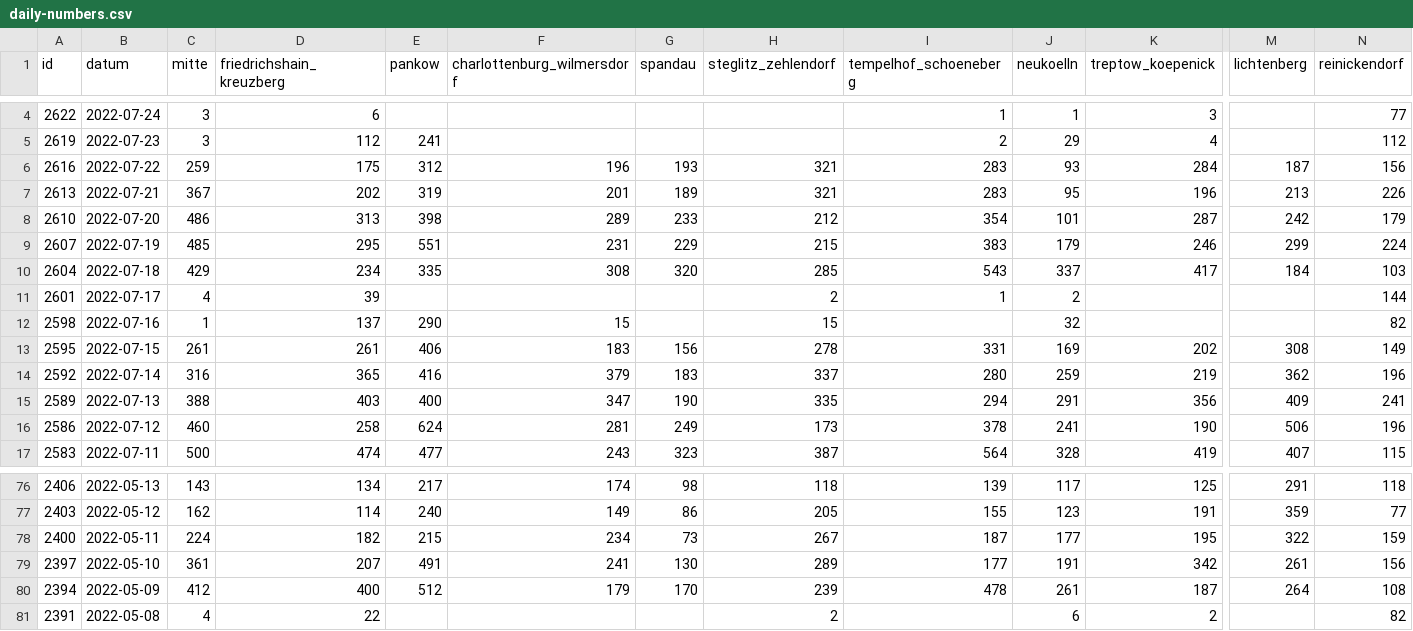
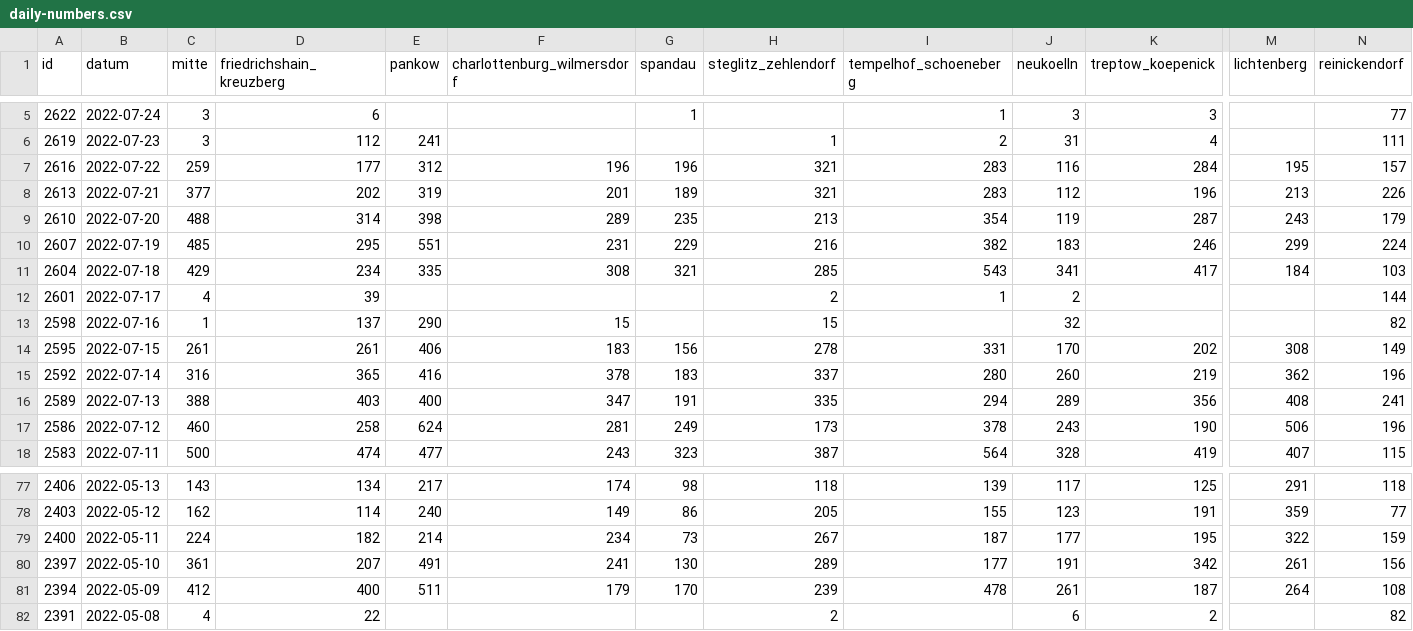
Before and after one commit to MarkusH/covid19-berlin, a CSV file: data/daily-numbers.csv, drawn as a sheet; only a part is shown, gaps mark what is left out; addresses are those after the commit; the diff covers the shown part only; the diff names each change by its address in the sheet, - before the commit and + after, or states it on an @@ line.

```diff
--- a/data/daily-numbers.csv
+++ b/data/daily-numbers.csv
-G5 (spandau): (empty)
+G5 (spandau): 1
-J5 (neukoelln): 1
+J5 (neukoelln): 3
-H6 (steglitz_zehlendorf): (empty)
+H6 (steglitz_zehlendorf): 1
-J6 (neukoelln): 29
+J6 (neukoelln): 31
-N6 (reinickendorf): 112
+N6 (reinickendorf): 111
-D7 (friedrichshain_kreuzberg): 175
+D7 (friedrichshain_kreuzberg): 177
-G7 (spandau): 193
+G7 (spandau): 196
-J7 (neukoelln): 93
+J7 (neukoelln): 116
-M7 (lichtenberg): 187
+M7 (lichtenberg): 195
-N7 (reinickendorf): 156
+N7 (reinickendorf): 157
-C8 (mitte): 367
+C8 (mitte): 377
-J8 (neukoelln): 95
+J8 (neukoelln): 112
-C9 (mitte): 486
+C9 (mitte): 488
-D9 (friedrichshain_kreuzberg): 313
+D9 (friedrichshain_kreuzberg): 314
-G9 (spandau): 233
+G9 (spandau): 235
-H9 (steglitz_zehlendorf): 212
+H9 (steglitz_zehlendorf): 213
-J9 (neukoelln): 101
+J9 (neukoelln): 119
-M9 (lichtenberg): 242
+M9 (lichtenberg): 243
-H10 (steglitz_zehlendorf): 215
+H10 (steglitz_zehlendorf): 216
-I10 (tempelhof_schoeneberg): 383
+I10 (tempelhof_schoeneberg): 382
-J10 (neukoelln): 179
+J10 (neukoelln): 183
-G11 (spandau): 320
+G11 (spandau): 321
-J11 (neukoelln): 337
+J11 (neukoelln): 341
-J14 (neukoelln): 169
+J14 (neukoelln): 170
-F15 (charlottenburg_wilmersdorf): 379
+F15 (charlottenburg_wilmersdorf): 378
-J15 (neukoelln): 259
+J15 (neukoelln): 260
-G16 (spandau): 190
+G16 (spandau): 191
-J16 (neukoelln): 291
+J16 (neukoelln): 289
-M16 (lichtenberg): 409
+M16 (lichtenberg): 408
-J17 (neukoelln): 241
+J17 (neukoelln): 243
-E79 (pankow): 215
+E79 (pankow): 214
-E81 (pankow): 512
+E81 (pankow): 511
```
Also changed, not shown: 1 added row and 28 edited cells elsewhere in this file, data/7-day-incidence.csv, data/daily-indicators.csv.
